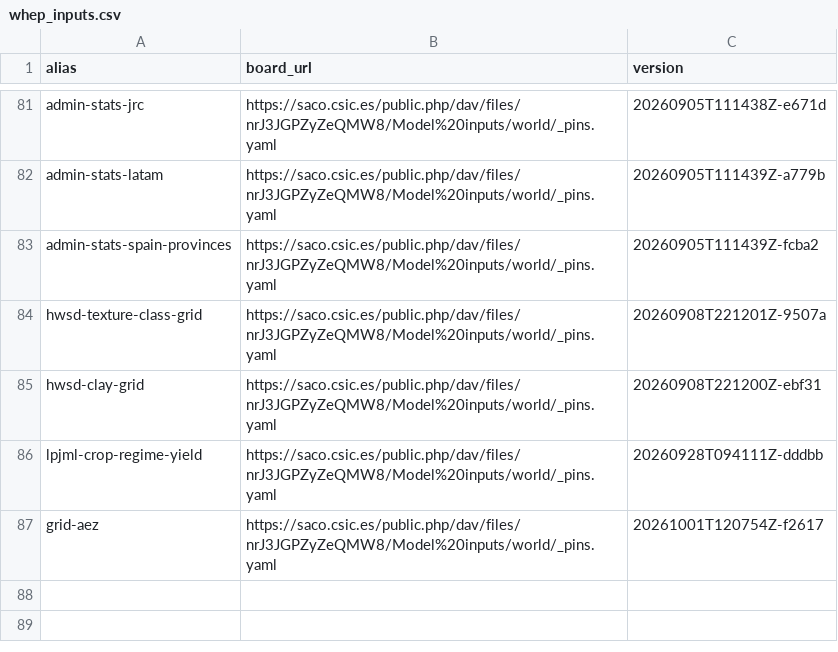
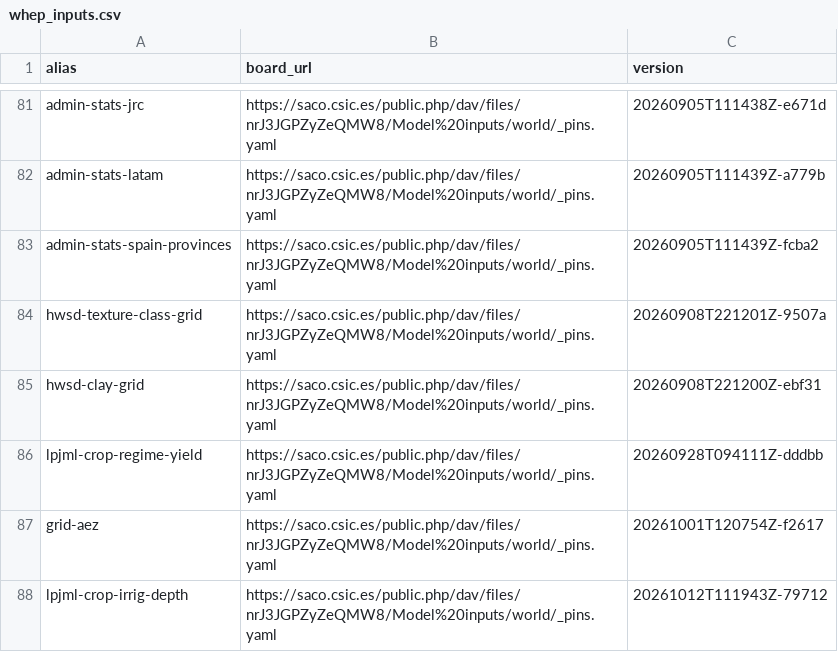
Before and after one commit to eduaguilera/whep, a CSV file: inst/extdata/whep_inputs.csv, drawn as a sheet; only a part is shown, gaps mark what is left out.

```diff
--- a/inst/extdata/whep_inputs.csv
+++ b/inst/extdata/whep_inputs.csv
@@ -87 +87,2 @@ lpjml-crop-regime-yield,https://saco.csic.es/public.php/dav/files/nrJ3JGPZyZeQMW
 grid-aez,https://saco.csic.es/public.php/dav/files/nrJ3JGPZyZeQMW8/Model%20inputs/world/_pins.yaml,20261001T120754Z-f2617
+lpjml-crop-irrig-depth,https://saco.csic.es/public.php/dav/files/nrJ3JGPZyZeQMW8/Model%20inputs/world/_pins.yaml,20261012T111943Z-79712
```
Also changed, not shown: 1 other file.
